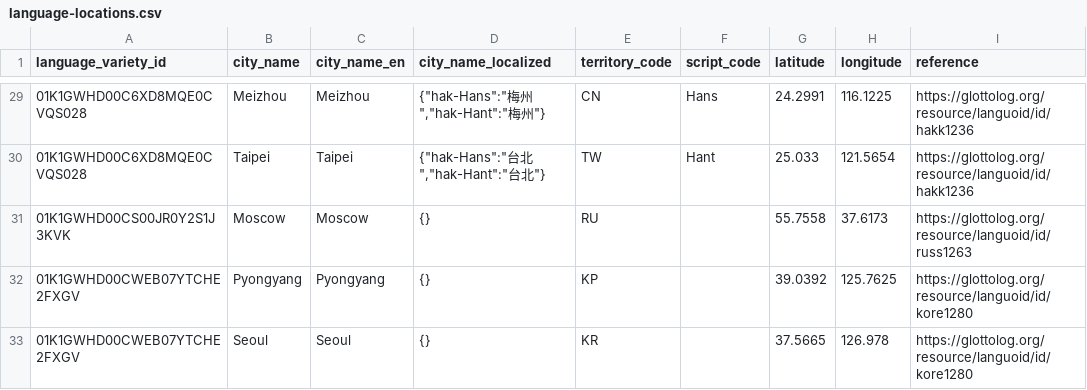
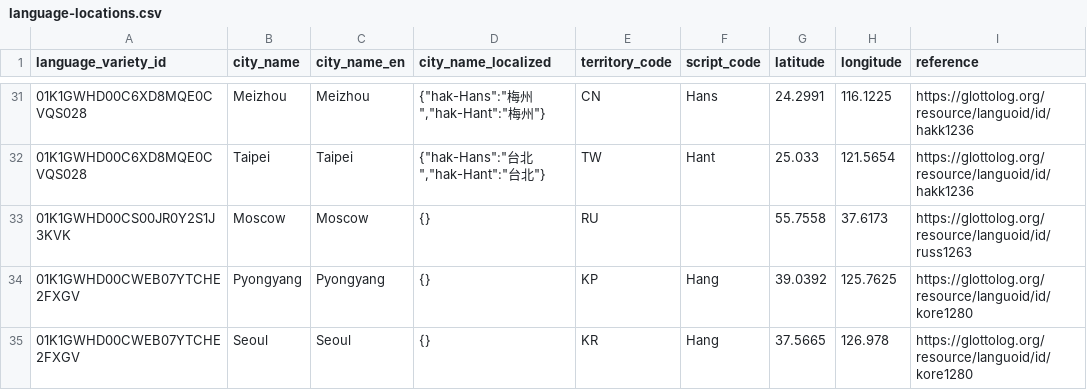
Before and after one commit to tsunhua/langmap, a CSV file: scripts/v2/artifacts/language-registry-5.3/language-locations.csv, drawn as a sheet; only a part is shown, gaps mark what is left out; the diff covers the shown part only.

```diff
--- a/scripts/v2/artifacts/language-registry-5.3/language-locations.csv
+++ b/scripts/v2/artifacts/language-registry-5.3/language-locations.csv
@@ -31,3 +33,3 @@ language_variety_id,city_name,city_name_en,city_name_localized,territory_code,sc
 01K1GWHD00CS00JR0Y2S1J3KVK,Moscow,Moscow,{},RU,,55.7558,37.6173,https://glottolog.org/resource/languoid/id/russ1263
-01K1GWHD00CWEB07YTCHE2FXGV,Pyongyang,Pyongyang,{},KP,,39.0392,125.7625,https://glottolog.org/resource/languoid/id/kore1280
-01K1GWHD00CWEB07YTCHE2FXGV,Seoul,Seoul,{},KR,,37.5665,126.978,https://glottolog.org/resource/languoid/id/kore1280
+01K1GWHD00CWEB07YTCHE2FXGV,Pyongyang,Pyongyang,{},KP,Hang,39.0392,125.7625,https://glottolog.org/resource/languoid/id/kore1280
+01K1GWHD00CWEB07YTCHE2FXGV,Seoul,Seoul,{},KR,Hang,37.5665,126.978,https://glottolog.org/resource/languoid/id/kore1280
```
Also changed, not shown: 3 added rows and 3 edited cells elsewhere in this file, scripts/v2/artifacts/language-registry-5.3/language-profiles.csv, scripts/v2/artifacts/language-registry-5.3/language-varieties.csv, 4 other files.
